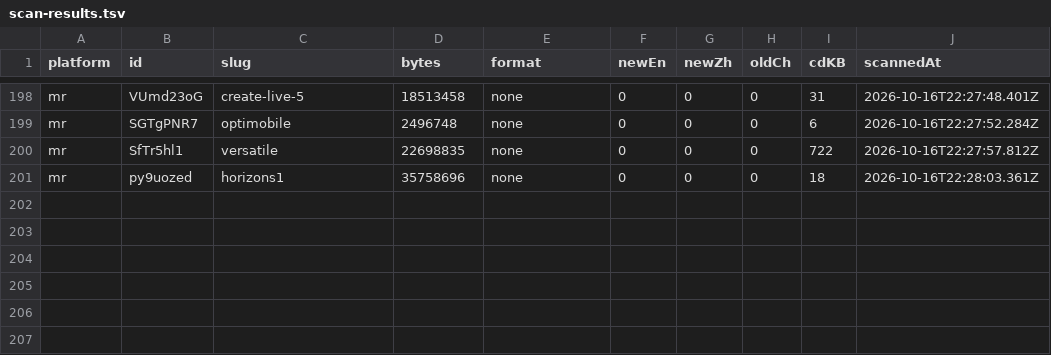
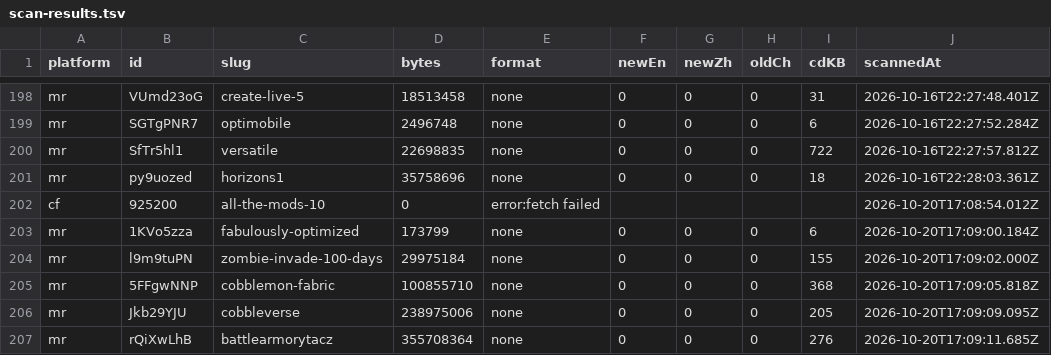
Before and after one commit to Kalloer1/quest-i18n-index, a TSV file: research/scan-results.tsv, drawn as a sheet; only a part is shown, gaps mark what is left out; the diff names each change by its address in the sheet, - before the commit and + after, or states it on an @@ line.

Commit message:
docs(adr): Modrinth 的 CDN 可达，CF 的不可达
同一时刻对比：mediafilez.forgecdn.net（CF 302 目标）TCP 443 超时，
cdn.modrinth.com 用 Range 请求返回 206。scan-packs --cf 1 也是同形：
CF 重试 4 次 fetch failed，同一次运行 MR 1~3 全部正常。

故 CF 线路恢复前可先做 Modrinth 侧：可产出且无自带中文的 377 个
（separate-single 106 + embedded 271）。但需要 prepare-pack 支持
.mrpack 格式，本轮未实现。

```diff
--- a/research/scan-results.tsv
+++ b/research/scan-results.tsv
+row 202: cf | 925200 | all-the-mods-10 | 0 | error:fetch failed |  |  |  |  | 2026-10-20T17:08:54.012Z
+row 203: mr | 1KVo5zza | fabulously-optimized | 173799 | none | 0 | 0 | 0 | 6 | 2026-10-20T17:09:00.184Z
+row 204: mr | l9m9tuPN | zombie-invade-100-days | 29975184 | none | 0 | 0 | 0 | 155 | 2026-10-20T17:09:02.000Z
+row 205: mr | 5FFgwNNP | cobblemon-fabric | 100855710 | none | 0 | 0 | 0 | 368 | 2026-10-20T17:09:05.818Z
+row 206: mr | Jkb29YJU | cobbleverse | 238975006 | none | 0 | 0 | 0 | 205 | 2026-10-20T17:09:09.095Z
+row 207: mr | rQiXwLhB | battlearmorytacz | 355708364 | none | 0 | 0 | 0 | 276 | 2026-10-20T17:09:11.685Z
```
Also changed, not shown: 1 other file.
